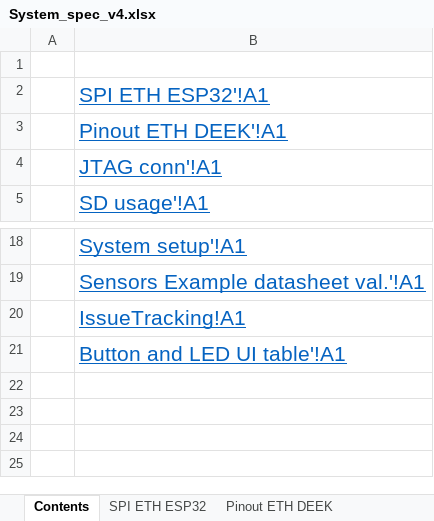
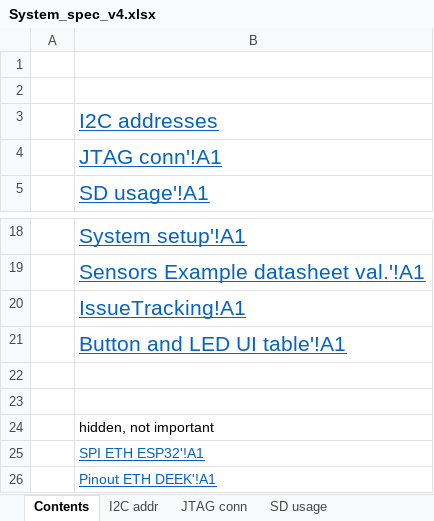
Before and after one commit to Yourigh/FRA_Sensor_platform, an Excel workbook: 1-SystemDocs/System_spec_v4.xlsx, sheet Contents, drawn as a sheet; only a part is shown, gaps mark what is left out; values as stored, in another font and other column widths than the file's, no borders; the diff names each change by its address in the sheet, - before the commit and + after, or states it on an @@ line.

```diff
--- a/1-SystemDocs/System_spec_v4.xlsx (sheet Contents)
+++ b/1-SystemDocs/System_spec_v4.xlsx (sheet Contents)
@@ sheet tab hidden: SPI ETH ESP32 @@
@@ sheet tab hidden: Pinout ETH DEEK @@
+sheet tab: I2C addr
-B2: SPI ETH ESP32'!A1
+B2: (empty)
-B3: Pinout ETH DEEK'!A1
+B3: I2C addresses
+row 22: (empty)
+row 23: (empty)
+row 24:  | hidden, not important
+row 25:  | SPI ETH ESP32'!A1
+row 26:  | Pinout ETH DEEK'!A1
```
Also changed, not shown: sheet Error Codes, sheet Sensor Type table, sheet UDP datagram definition, 10 other files.
